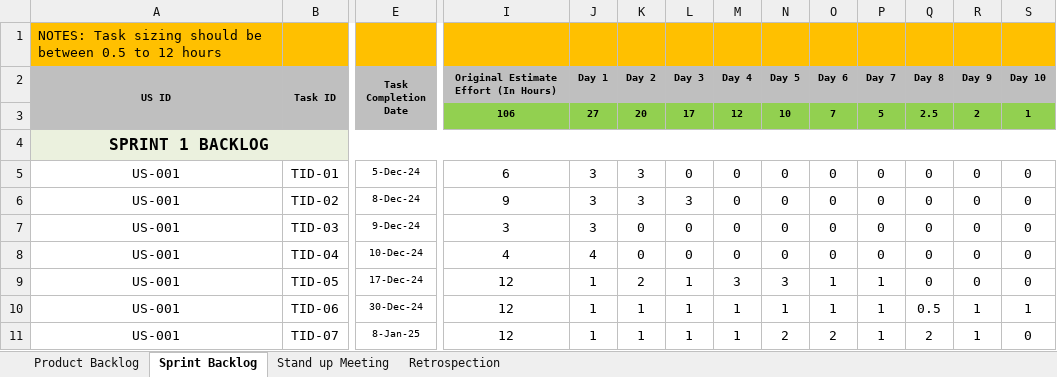
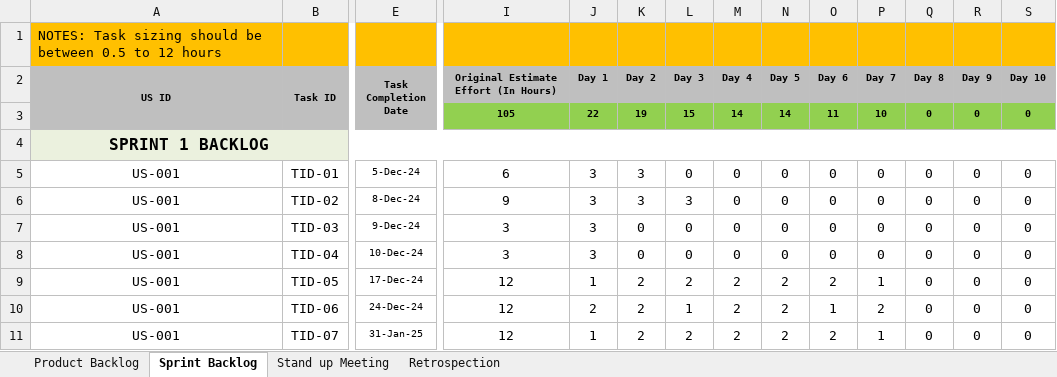
Before and after one commit to Nishok-12/MediTrain_AI, an Excel workbook: Agile Documentation/Agile Document.xlsx, sheet Sprint Backlog, drawn as a sheet; only a part is shown, gaps mark what is left out; values as stored, in another font and other column widths than the file's, no borders; removed rows and columns are numbered as before the commit, all else as after; rows hold the shown columns only; the diff covers the shown part only; the diff names each change by its address in the sheet, - before the commit and + after, or states it on an @@ line.

```diff
--- a/Agile Documentation/Agile Document.xlsx (sheet Sprint Backlog)
+++ b/Agile Documentation/Agile Document.xlsx (sheet Sprint Backlog)
-row 3:  |  |  | 106 | 27 | 20 | 17 | 12 | 10 | 7 | 5 | 2.5 | 2 | 1
+row 3:  |  |  | 105 | 22 | 19 | 15 | 14 | 14 | 11 | 10 | 0 | 0 | 0
-I8: 4
+I8: 3
-J8 (Day 1): 4
+J8 (Day 1): 3
-L9 (Day 3): 1
+L9 (Day 3): 2
-M9 (Day 4): 3
+M9 (Day 4): 2
-N9 (Day 5): 3
+N9 (Day 5): 2
-O9 (Day 6): 1
+O9 (Day 6): 2
-E10 (Task Completion Date): 30-Dec-24
+E10 (Task Completion Date): 24-Dec-24
-J10 (Day 1): 1
+J10 (Day 1): 2
-K10:K11 (Day 2): 1
+K10:K11 (Day 2): 2
-M10:M11 (Day 4): 1
+M10:M11 (Day 4): 2
-N10 (Day 5): 1
+N10 (Day 5): 2
-P10 (Day 7): 1
+P10 (Day 7): 2
-Q10 (Day 8): 0.5
+Q10 (Day 8): 0
-R10:R11 (Day 9): 1
+R10:R11 (Day 9): 0
-S10 (Day 10): 1
+S10 (Day 10): 0
-E11 (Task Completion Date): 8-Jan-25
+E11 (Task Completion Date): 31-Jan-25
-L11 (Day 3): 1
+L11 (Day 3): 2
-Q11 (Day 8): 2
+Q11 (Day 8): 0
```
Also changed, not shown: 30 edited cells elsewhere in this sheet, sheet Retrospection, sheet Product Backlog, sheet Stand up Meeting.
